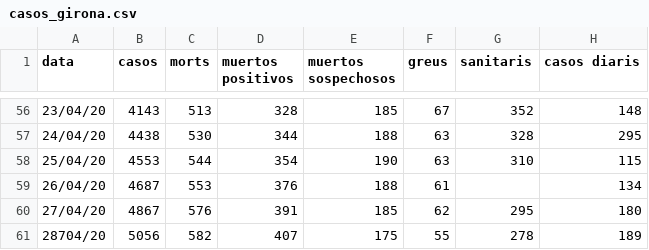
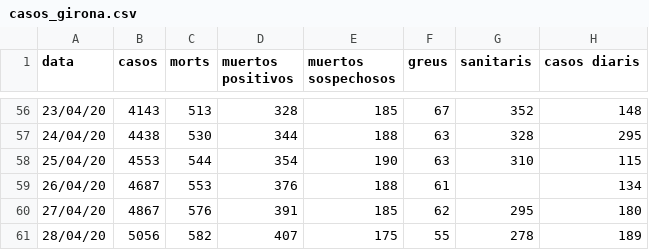
Before and after one commit to nachotronic/covid19, a CSV file: casos_girona.csv, drawn as a sheet; only a part is shown, gaps mark what is left out; the diff names each change by its address in the sheet, - before the commit and + after, or states it on an @@ line.

Commit message:
Add files via upload

```diff
--- a/casos_girona.csv
+++ b/casos_girona.csv
-A61 (data): 28704/20
+A61 (data): 28/04/20
```
